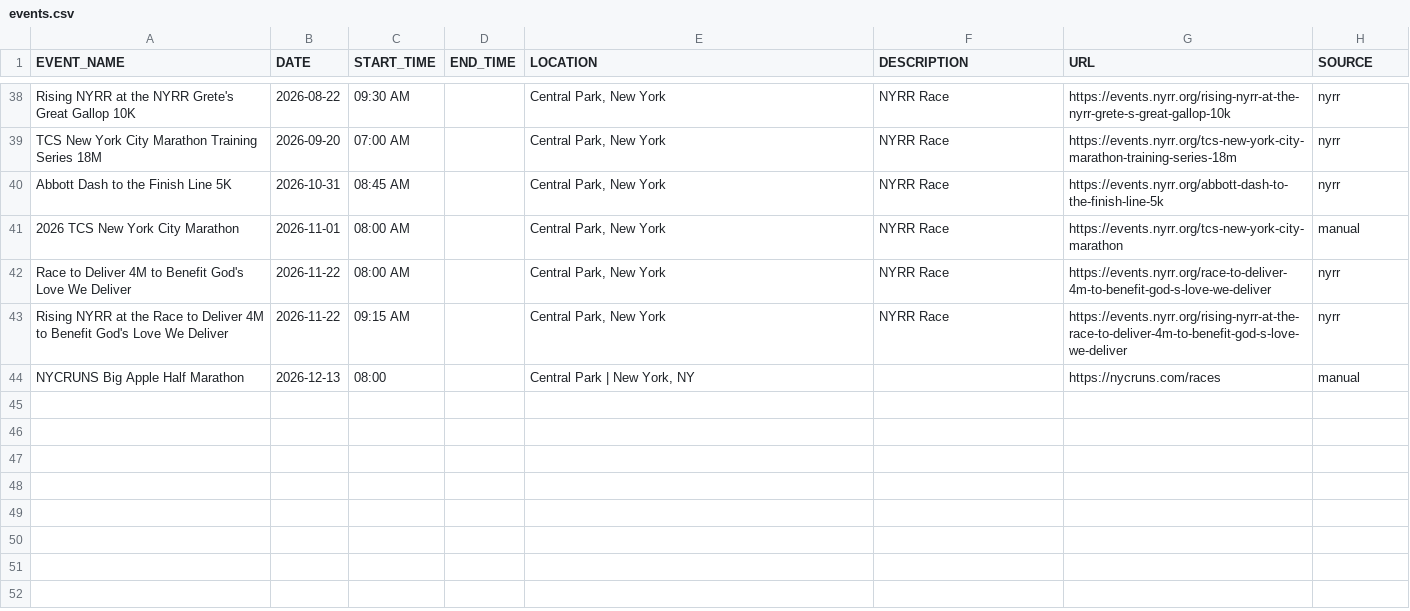
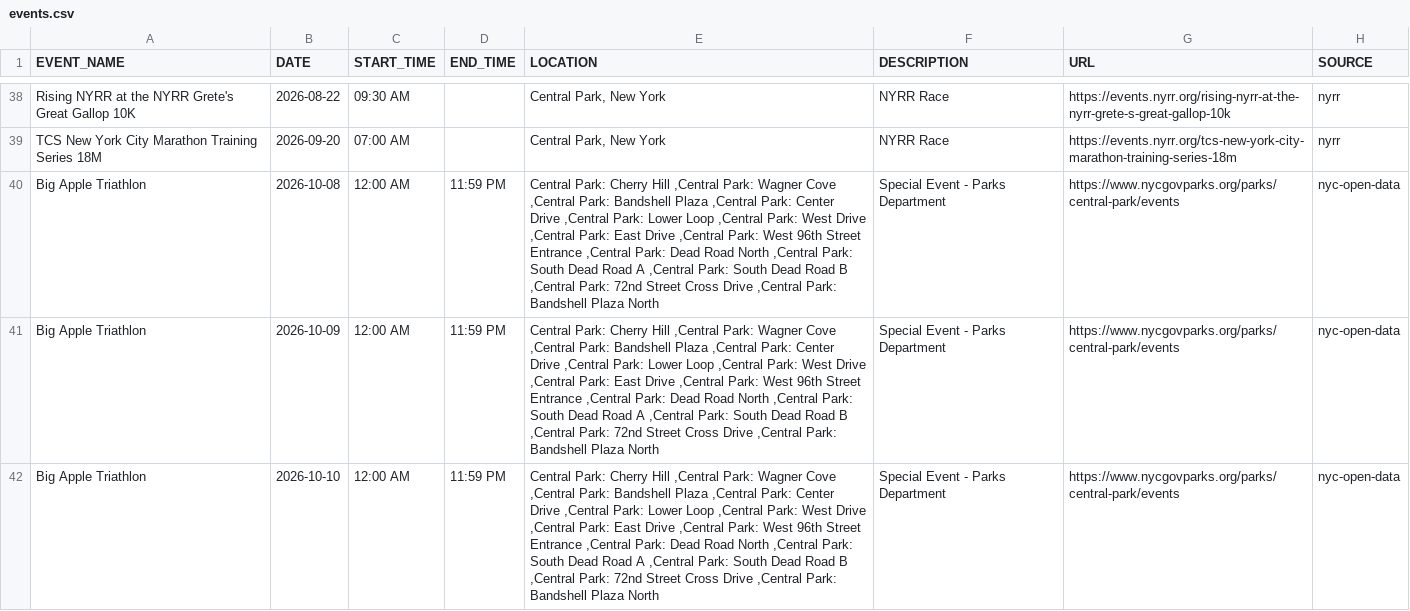
Before and after one commit to minimumviablestack/central-park-run-calendar, a CSV file: data/events.csv, drawn as a sheet; only a part is shown, gaps mark what is left out; the shorter side is filled out with more unchanged rows; the diff covers the shown part only; the diff names each change by its address in the sheet, - before the commit and + after, or states it on an @@ line.

Commit message:
Deploying to gh-pages from @ minimumviablestack/central-park-run-calendar@cb5aa0d2cbe3c6d98b3f4bd2d58e288e43acdfaa 🚀

```diff
--- a/data/events.csv
+++ b/data/events.csv
+row 40: Big Apple Triathlon | 2026-10-08 | 12:00 AM | 11:59 PM | Central Park: Cherry Hill ,Central Park: Wagner Cove ,Central Park: Bandshell Plaza ,Central Park: Center Drive ,Central Park: Lower Loop ,Central Park: West Drive ,Central Park: East Drive ,Central Park: West 96th Street Entrance ,Central Park: Dead Road North ,Central Park: South Dead Road A ,Central Park: South Dead Road B ,Central Park: 72nd Street Cross Drive ,Central Park: Bandshell Plaza North | Special Event - Parks Department | https://www.nycgovparks.org/parks/central-park/events | nyc-open-data
+row 41: Big Apple Triathlon | 2026-10-09 | 12:00 AM | 11:59 PM | Central Park: Cherry Hill ,Central Park: Wagner Cove ,Central Park: Bandshell Plaza ,Central Park: Center Drive ,Central Park: Lower Loop ,Central Park: West Drive ,Central Park: East Drive ,Central Park: West 96th Street Entrance ,Central Park: Dead Road North ,Central Park: South Dead Road A ,Central Park: South Dead Road B ,Central Park: 72nd Street Cross Drive ,Central Park: Bandshell Plaza North | Special Event - Parks Department | https://www.nycgovparks.org/parks/central-park/events | nyc-open-data
+row 42: Big Apple Triathlon | 2026-10-10 | 12:00 AM | 11:59 PM | Central Park: Cherry Hill ,Central Park: Wagner Cove ,Central Park: Bandshell Plaza ,Central Park: Center Drive ,Central Park: Lower Loop ,Central Park: West Drive ,Central Park: East Drive ,Central Park: West 96th Street Entrance ,Central Park: Dead Road North ,Central Park: South Dead Road A ,Central Park: South Dead Road B ,Central Park: 72nd Street Cross Drive ,Central Park: Bandshell Plaza North | Special Event - Parks Department | https://www.nycgovparks.org/parks/central-park/events | nyc-open-data
```
Also changed, not shown: 4 added rows elsewhere in this file, 2 other files.
